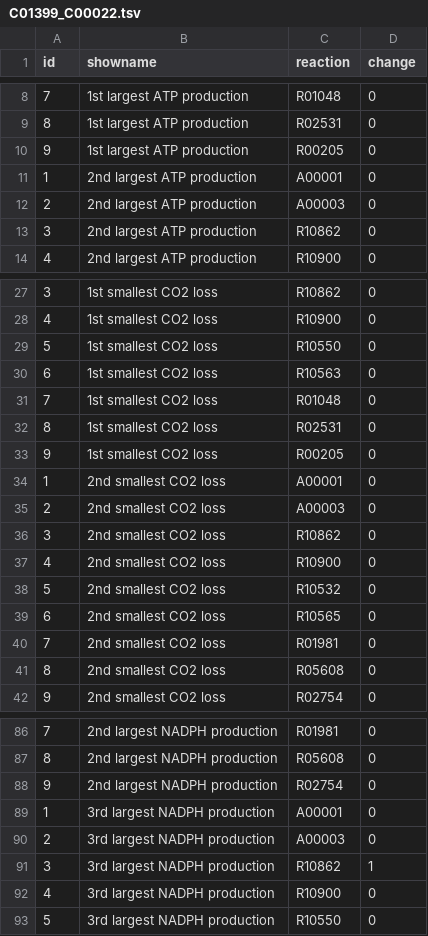
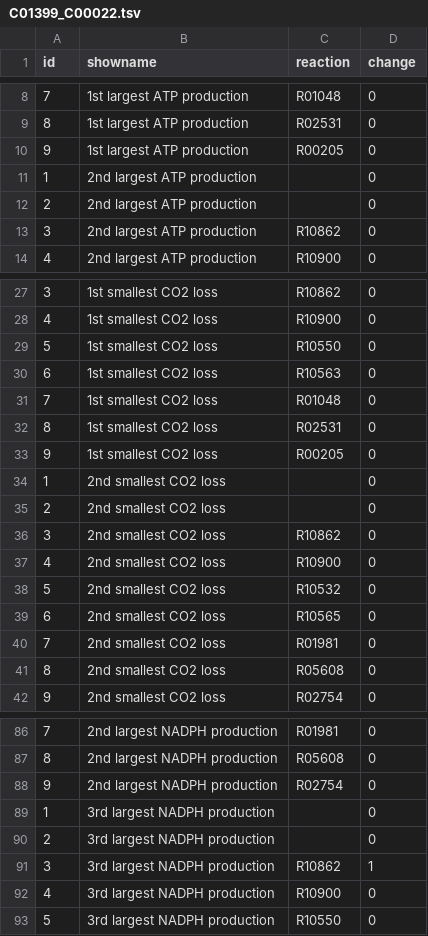
Before and after one commit to igemsoftware/KoreaUSeoul-2015, a TSV file: data/tsv/C01399_C00022.tsv, drawn as a sheet; only a part is shown, gaps mark what is left out; the diff covers the shown part only.

```diff
--- a/data/tsv/C01399_C00022.tsv
+++ b/data/tsv/C01399_C00022.tsv
@@ -10,4 +10,4 @@ id	showname	reaction	change
 9	1st largest ATP production	R00205	0
-1	2nd largest ATP production	A00001	0
-2	2nd largest ATP production	A00003	0
+1	2nd largest ATP production		0
+2	2nd largest ATP production		0
 3	2nd largest ATP production	R10862	0
@@ -33,4 +33,4 @@ id	showname	reaction	change
 9	1st smallest CO2 loss	R00205	0
-1	2nd smallest CO2 loss	A00001	0
-2	2nd smallest CO2 loss	A00003	0
+1	2nd smallest CO2 loss		0
+2	2nd smallest CO2 loss		0
 3	2nd smallest CO2 loss	R10862	0
@@ -88,4 +88,4 @@ id	showname	reaction	change
 9	2nd largest NADPH production	R02754	0
-1	3rd largest NADPH production	A00001	0
-2	3rd largest NADPH production	A00003	0
+1	3rd largest NADPH production		0
+2	3rd largest NADPH production		0
 3	3rd largest NADPH production	R10862	1
```
Also changed, not shown: 22 edited cells elsewhere in this file.
